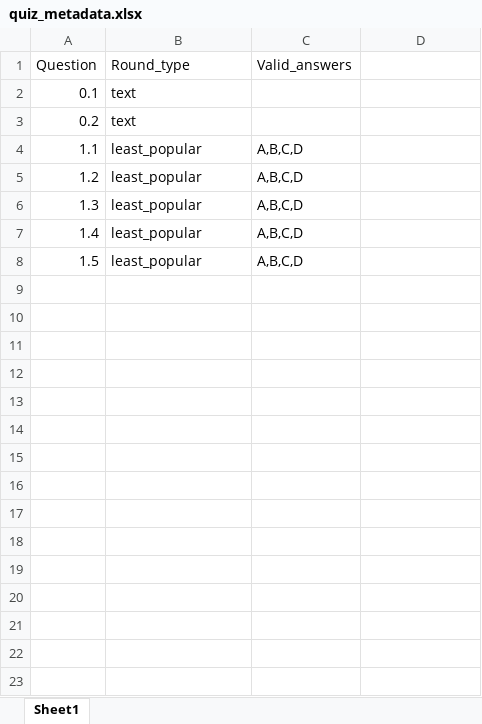
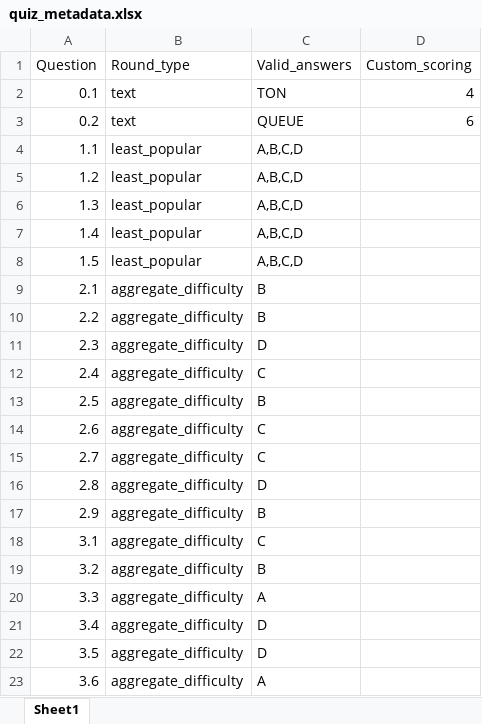
Before and after one commit to maxholmes-git/quiz_scoring, an Excel workbook: quiz_metadata.xlsx, sheet Sheet1, drawn as a sheet; values as stored, in another font and other column widths than the file's, no borders; the diff names each change by its address in the sheet, - before the commit and + after, or states it on an @@ line.

Commit message:
Added text_logic for text rounds. Added Custom_scoring to metadata

```diff
--- a/quiz_metadata.xlsx (sheet Sheet1)
+++ b/quiz_metadata.xlsx (sheet Sheet1)
-D1: (empty)
+D1: Custom_scoring
-C2 (Valid_answers): (empty)
+C2 (Valid_answers): TON
-D2 (Custom_scoring): (empty)
+D2 (Custom_scoring): 4
-C3 (Valid_answers): (empty)
+C3 (Valid_answers): QUEUE
-D3 (Custom_scoring): (empty)
+D3 (Custom_scoring): 6
+row 9: 2.1 | aggregate_difficulty | B
+row 10: 2.2 | aggregate_difficulty | B
+row 11: 2.3 | aggregate_difficulty | D
+row 12: 2.4 | aggregate_difficulty | C
+row 13: 2.5 | aggregate_difficulty | B
+row 14: 2.6 | aggregate_difficulty | C
+row 15: 2.7 | aggregate_difficulty | C
+row 16: 2.8 | aggregate_difficulty | D
+row 17: 2.9 | aggregate_difficulty | B
+row 18: 3.1 | aggregate_difficulty | C
+row 19: 3.2 | aggregate_difficulty | B
+row 20: 3.3 | aggregate_difficulty | A
+row 21: 3.4 | aggregate_difficulty | D
+row 22: 3.5 | aggregate_difficulty | D
+row 23: 3.6 | aggregate_difficulty | A
```
Also changed, not shown: 5 other files.
